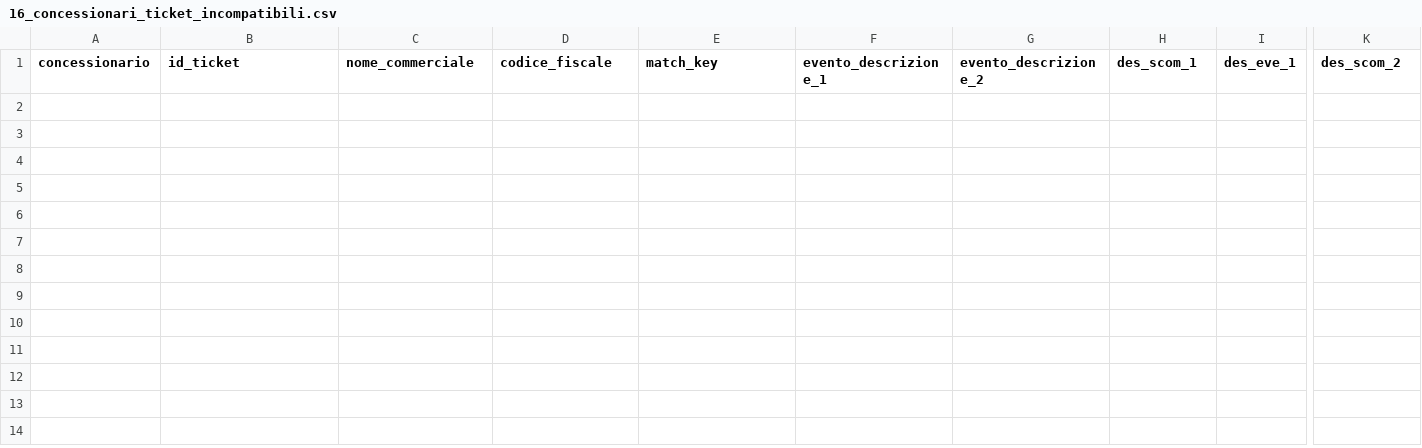
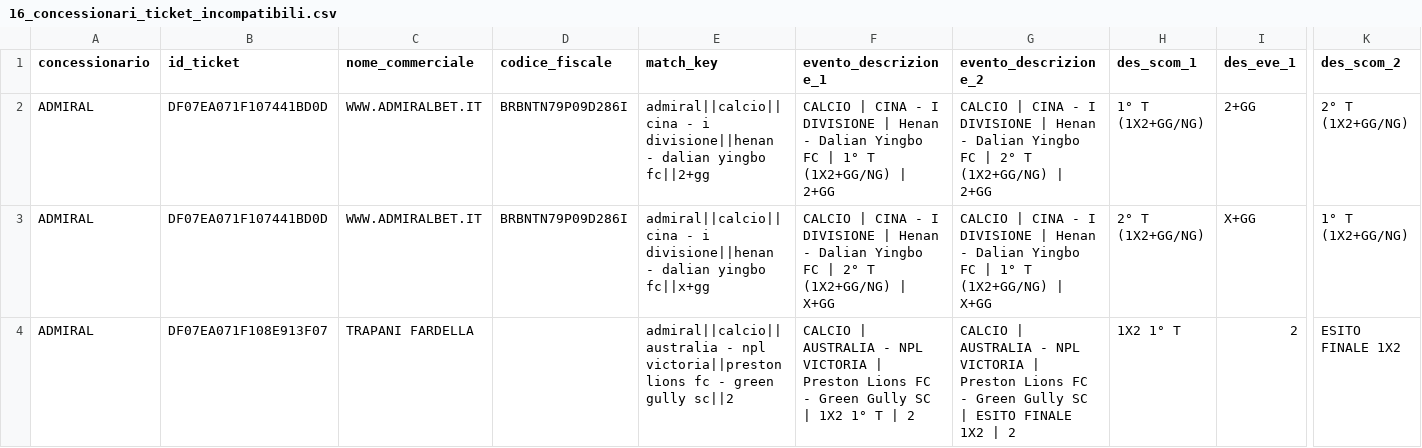
Before and after one commit to albagammamarketing-source/63_montecarlo_incompatibili, a CSV file: output/16_concessionari_ticket_incompatibili.csv, drawn as a sheet; only a part is shown, gaps mark what is left out; rows hold the shown columns only; the diff names each change by its address in the sheet, - before the commit and + after, or states it on an @@ line.

```diff
--- a/output/16_concessionari_ticket_incompatibili.csv
+++ b/output/16_concessionari_ticket_incompatibili.csv
+row 2: ADMIRAL | DF07EA071F107441BD0D | WWW.ADMIRALBET.IT | BRBNTN79P09D286I | admiral||calcio||cina - i divisione||henan - dalian yingbo fc||2+gg | CALCIO | CINA - I DIVISIONE | Henan - Dalian Yingbo FC | 1° T (1X2+GG/NG) | 2+GG | CALCIO | CINA - I DIVISIONE | Henan - Dalian Yingbo FC | 2° T (1X2+GG/NG) | 2+GG | 1° T (1X2+GG/NG) | 2+GG | 2° T (1X2+GG/NG)
+row 3: ADMIRAL | DF07EA071F107441BD0D | WWW.ADMIRALBET.IT | BRBNTN79P09D286I | admiral||calcio||cina - i divisione||henan - dalian yingbo fc||x+gg | CALCIO | CINA - I DIVISIONE | Henan - Dalian Yingbo FC | 2° T (1X2+GG/NG) | X+GG | CALCIO | CINA - I DIVISIONE | Henan - Dalian Yingbo FC | 1° T (1X2+GG/NG) | X+GG | 2° T (1X2+GG/NG) | X+GG | 1° T (1X2+GG/NG)
+row 4: ADMIRAL | DF07EA071F108E913F07 | TRAPANI FARDELLA |  | admiral||calcio||australia - npl victoria||preston lions fc - green gully sc||2 | CALCIO | AUSTRALIA - NPL VICTORIA | Preston Lions FC - Green Gully SC | 1X2 1° T | 2 | CALCIO | AUSTRALIA - NPL VICTORIA | Preston Lions FC - Green Gully SC | ESITO FINALE 1X2 | 2 | 1X2 1° T | 2 | ESITO FINALE 1X2
```
Also changed, not shown: output/10_concessionari_riepilogo_probabilistico_per_nome_commerciale.csv, output/13_concessionari_montecarlo_per_nome_commerciale.csv, 15 other files.
